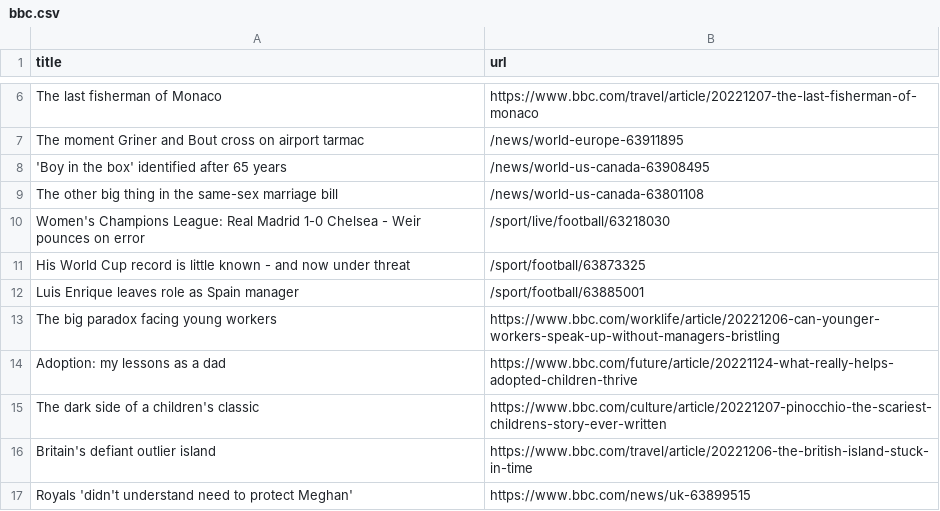
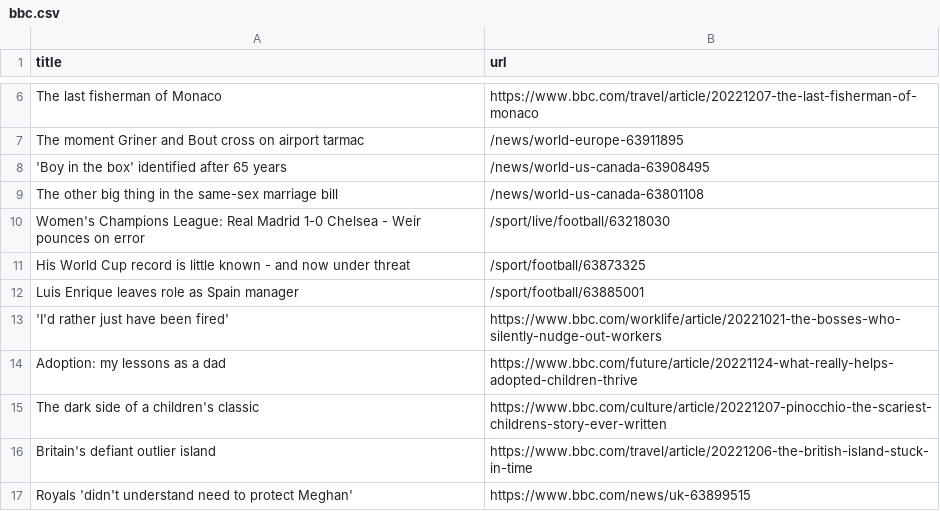
Before and after one commit to cpohkwan/automatic-scraper-bbc, a CSV file: bbc.csv, drawn as a sheet; only a part is shown, gaps mark what is left out; removed rows and columns are numbered as before the commit, all else as after; the diff names each change by its address in the sheet, - before the commit and + after, or states it on an @@ line.

```diff
--- a/bbc.csv
+++ b/bbc.csv
-row 13: The big paradox facing young workers | https://www.bbc.com/worklife/article/20221206-can-younger-workers-speak-up-without-managers-bristling
+row 13: 'I'd rather just have been fired' | https://www.bbc.com/worklife/article/20221021-the-bosses-who-silently-nudge-out-workers
```
